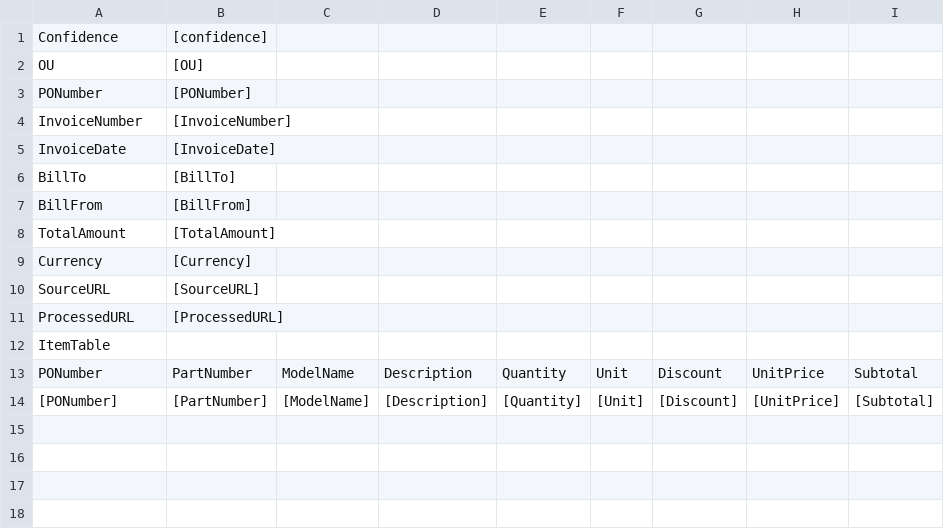
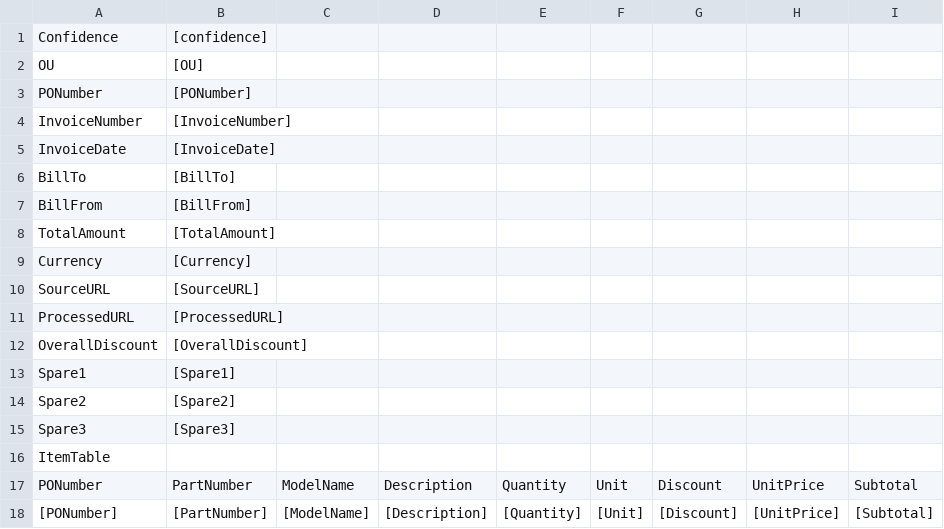
Before and after one commit to swankchan/openminer, a CSV file: templates/template.csv, drawn as a sheet.

```diff
--- a/templates/template.csv
+++ b/templates/template.csv
@@ -11,2 +11,6 @@ SourceURL,[SourceURL],,,,,,,
 ProcessedURL,[ProcessedURL],,,,,,,
+OverallDiscount,[OverallDiscount],,,,,,,
+Spare1,[Spare1],,,,,,,
+Spare2,[Spare2],,,,,,,
+Spare3,[Spare3],,,,,,,
 ItemTable,,,,,,,,
```
Also changed, not shown: 14 other files.
